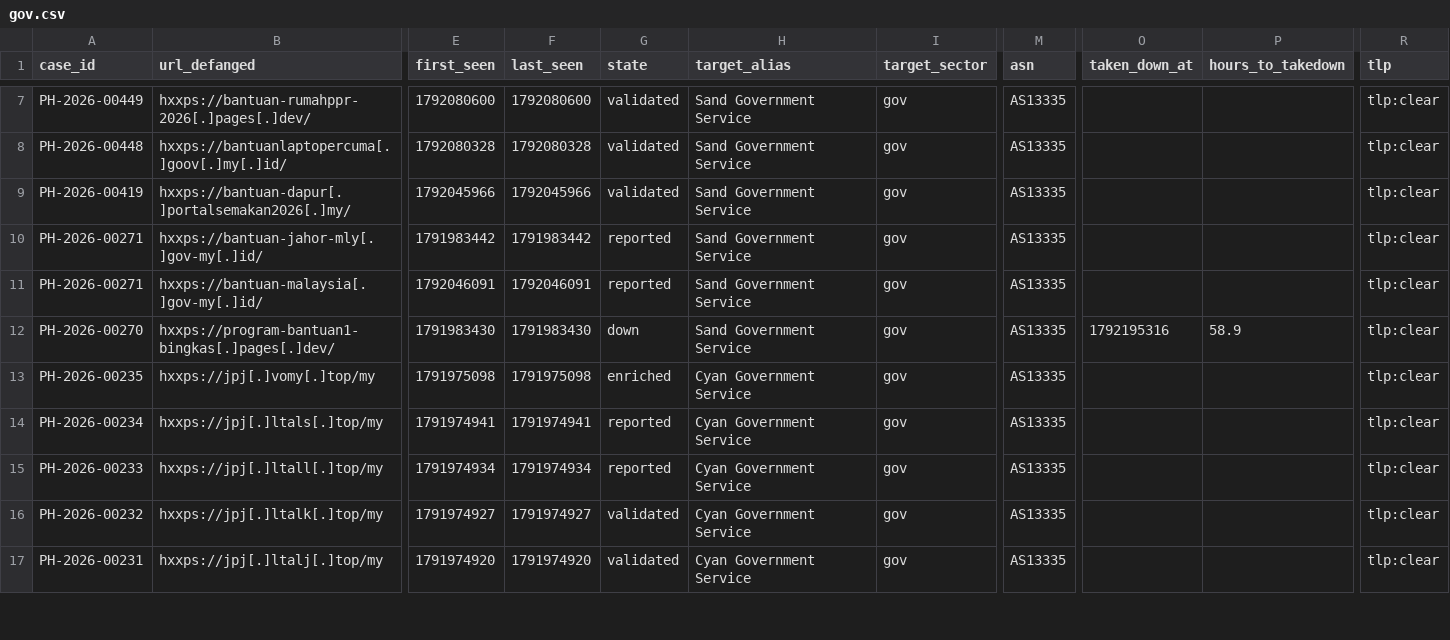
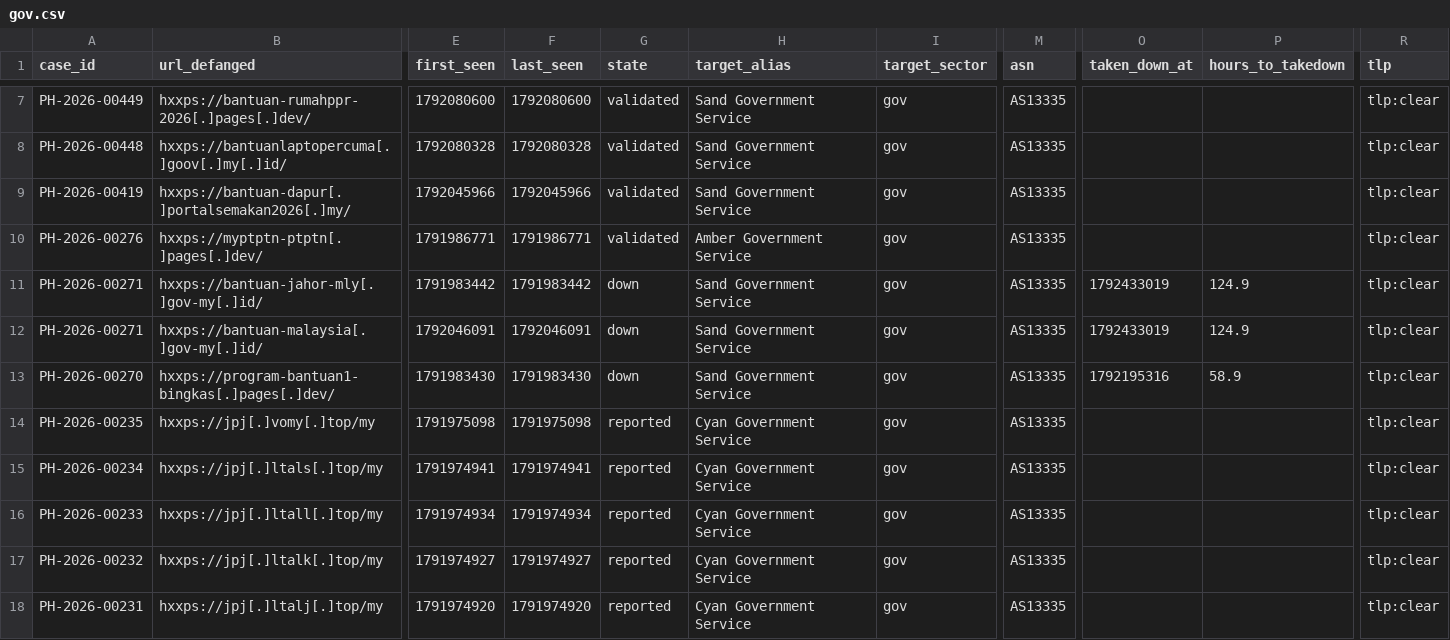
Before and after one commit to rectifyq/phishhunt-feed, a CSV file: feeds/by-sector/gov.csv, drawn as a sheet; only a part is shown, gaps mark what is left out; addresses are those after the commit; rows hold the shown columns only; the diff covers the shown part only; the diff names each change by its address in the sheet, - before the commit and + after, or states it on an @@ line.

```diff
--- a/feeds/by-sector/gov.csv
+++ b/feeds/by-sector/gov.csv
+row 10: PH-2026-00276 | hxxps://myptptn-ptptn[.]pages[.]dev/ | 1791986771 | 1791986771 | validated | Amber Government Service | gov | AS13335 |  |  | tlp:clear
-G11:G12 (state): reported
+G11:G12 (state): down
-O11:O12 (taken_down_at): (empty)
+O11:O12 (taken_down_at): 1792433019
-P11:P12 (hours_to_takedown): (empty)
+P11:P12 (hours_to_takedown): 124.9
-G14 (state): enriched
+G14 (state): reported
-G17:G18 (state): validated
+G17:G18 (state): reported
```
Also changed, not shown: 3 added rows and 18 edited cells elsewhere in this file, feeds/by-sector/banking.csv, feeds/by-sector/ewallet.csv, 4 other files.
